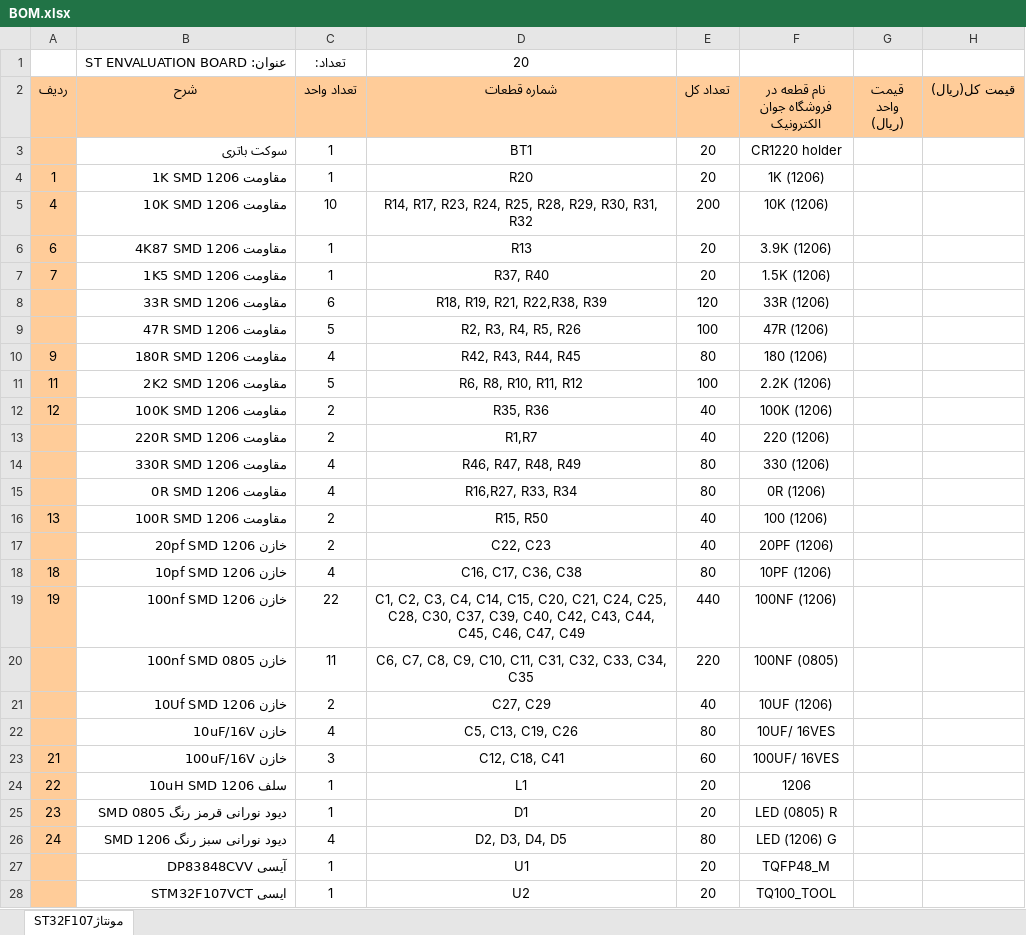
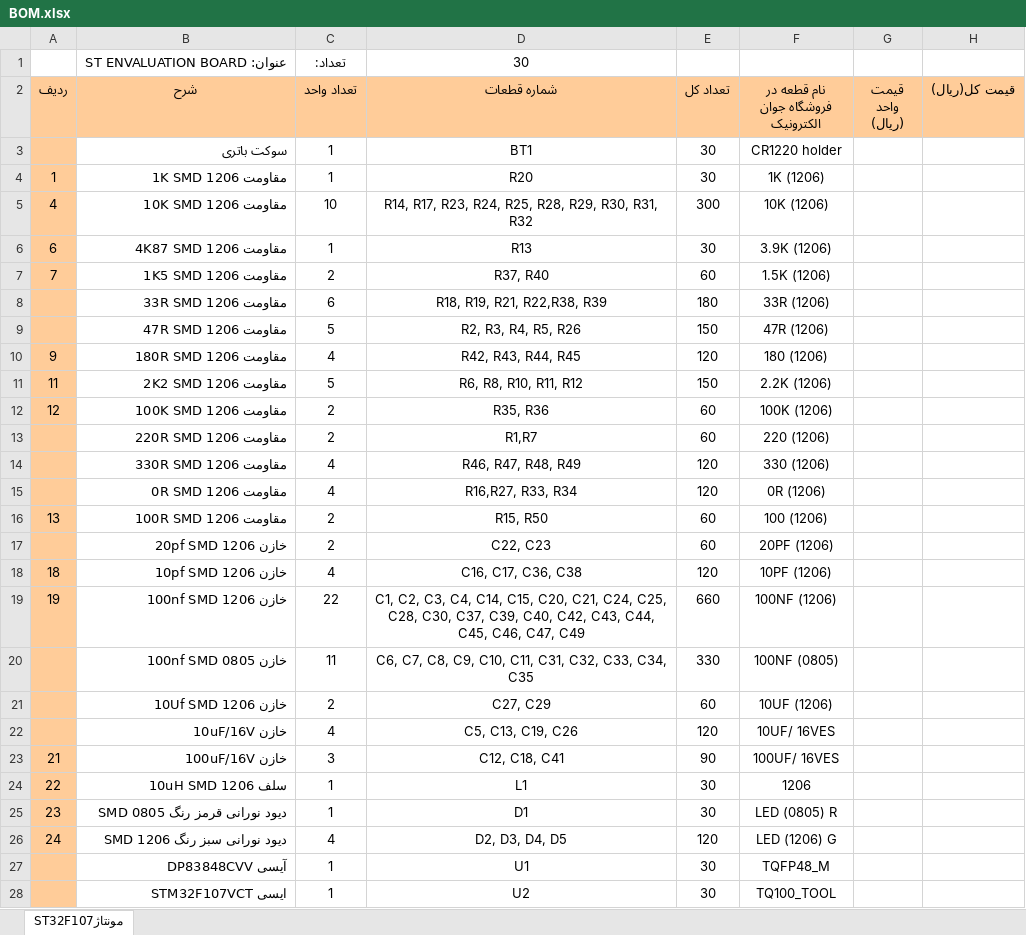
Before and after one commit to naminic/STM32F107-BOARD, an Excel workbook: schematics & pcb/BOM.xlsx, sheet مونتاژST32F107, drawn as a sheet; only a part is shown; values as stored, in another font and other column widths than the file's, no borders; the diff covers the shown part only; the diff names each change by its address in the sheet, - before the commit and + after, or states it on an @@ line.

Commit message:
bom
bom update

```diff
--- a/schematics & pcb/BOM.xlsx (sheet مونتاژST32F107)
+++ b/schematics & pcb/BOM.xlsx (sheet مونتاژST32F107)
-D1 (شماره قطعات): 20
+D1 (شماره قطعات): 30
-E3:E4 (تعداد كل): 20
+E3:E4 (تعداد كل): 30
-E5 (تعداد كل): 200
+E5 (تعداد كل): 300
-E6 (تعداد كل): 20
+E6 (تعداد كل): 30
-C7 (تعداد واحد): 1
+C7 (تعداد واحد): 2
-E7 (تعداد كل): 20
+E7 (تعداد كل): 60
-E8 (تعداد كل): 120
+E8 (تعداد كل): 180
-E9 (تعداد كل): 100
+E9 (تعداد كل): 150
-E10 (تعداد كل): 80
+E10 (تعداد كل): 120
-E11 (تعداد كل): 100
+E11 (تعداد كل): 150
-E12:E13 (تعداد كل): 40
+E12:E13 (تعداد كل): 60
-E14:E15 (تعداد كل): 80
+E14:E15 (تعداد كل): 120
-E16:E17 (تعداد كل): 40
+E16:E17 (تعداد كل): 60
-E18 (تعداد كل): 80
+E18 (تعداد كل): 120
-E19 (تعداد كل): 440
+E19 (تعداد كل): 660
-E20 (تعداد كل): 220
+E20 (تعداد كل): 330
-E21 (تعداد كل): 40
+E21 (تعداد كل): 60
-E22 (تعداد كل): 80
+E22 (تعداد كل): 120
-E23 (تعداد كل): 60
+E23 (تعداد كل): 90
-E24:E25 (تعداد كل): 20
+E24:E25 (تعداد كل): 30
-E26 (تعداد كل): 80
+E26 (تعداد كل): 120
-E27:E28 (تعداد كل): 20
+E27:E28 (تعداد كل): 30
```
Also changed, not shown: 24 edited cells elsewhere in this sheet.
